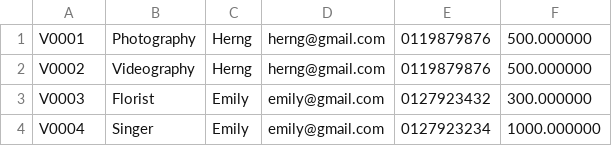
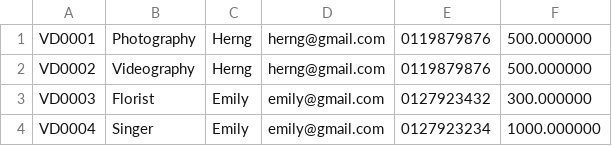
Before and after one commit to AlexanderChia05/CelestialWedding, a CSV file: vendors.csv, drawn as a sheet.

```diff
--- a/vendors.csv
+++ b/vendors.csv
@@ -1,4 +1,4 @@
-V0001,Photography,Herng,herng@gmail.com,0119879876,500.000000
-V0002,Videography,Herng,herng@gmail.com,0119879876,500.000000
-V0003,Florist,Emily,emily@gmail.com,0127923432,300.000000
-V0004,Singer,Emily,emily@gmail.com,0127923234,1000.000000
+VD0001,Photography,Herng,herng@gmail.com,0119879876,500.000000
+VD0002,Videography,Herng,herng@gmail.com,0119879876,500.000000
+VD0003,Florist,Emily,emily@gmail.com,0127923432,300.000000
+VD0004,Singer,Emily,emily@gmail.com,0127923234,1000.000000
```
Also changed, not shown: 4 other files.
